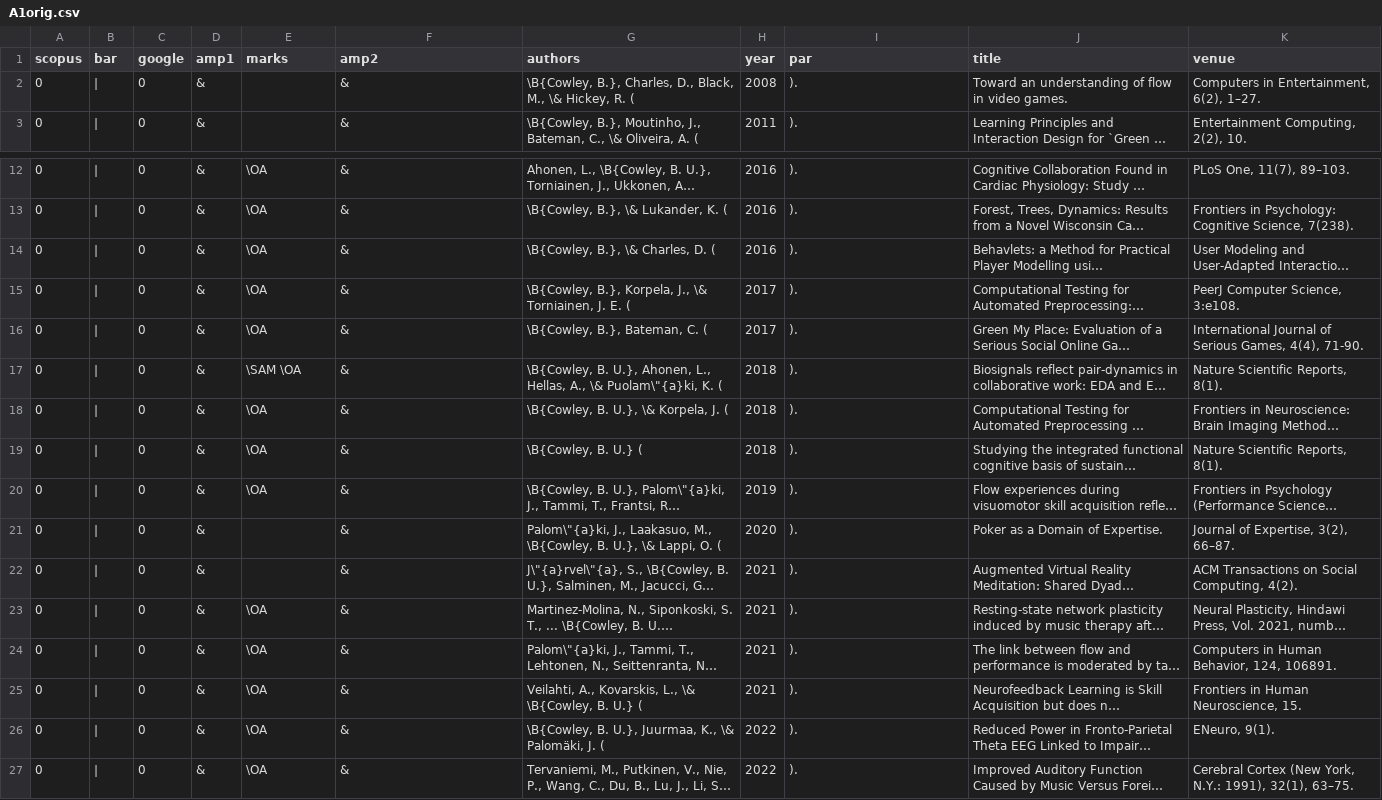
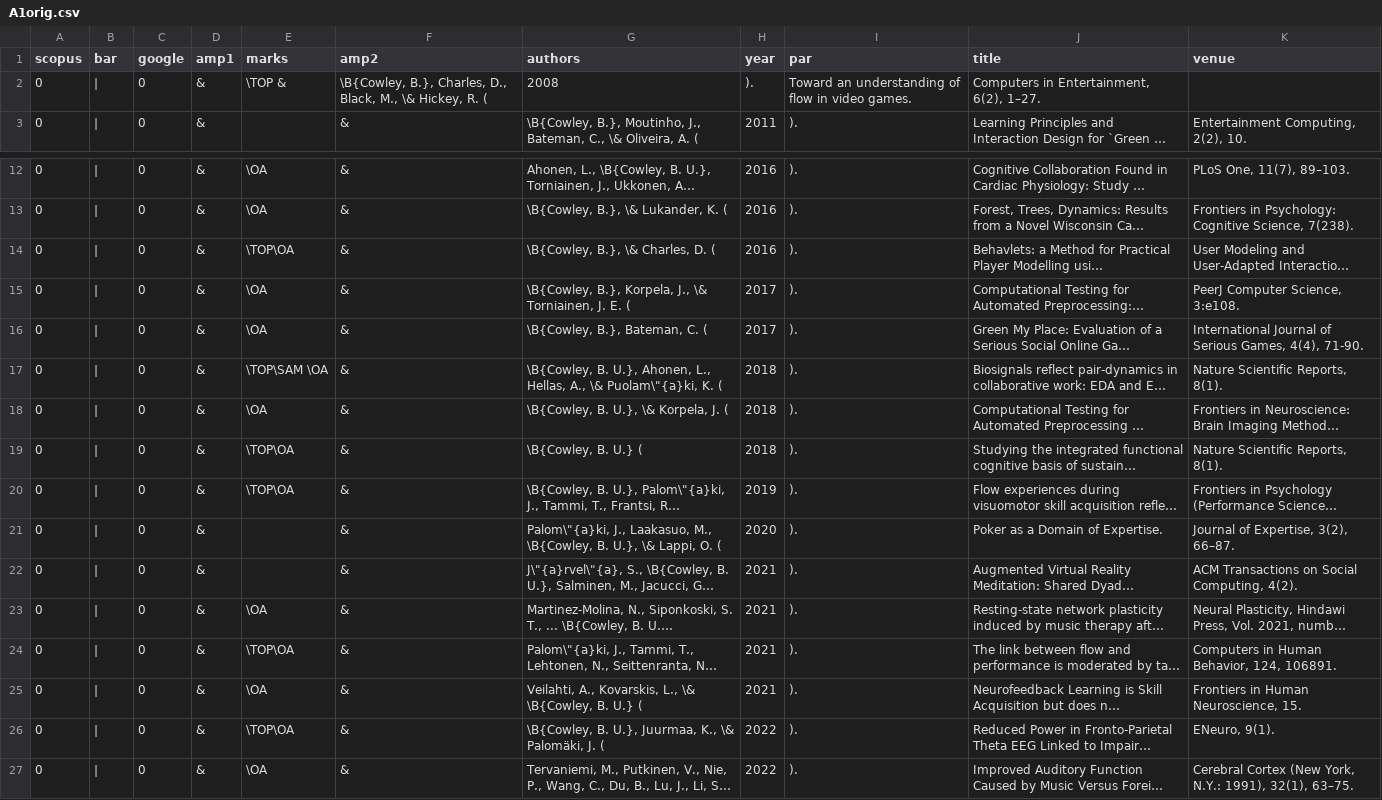
Before and after one commit to zenBen/citation-management, a CSV file: orig/A1orig.csv, drawn as a sheet; only a part is shown, gaps mark what is left out; long unchanged cells end in …; the diff names each change by its address in the sheet, - before the commit and + after, or states it on an @@ line.

```diff
--- a/orig/A1orig.csv
+++ b/orig/A1orig.csv
-E2 (marks): (empty)
+E2 (marks): \TOP &
-F2 (amp2): &
+F2 (amp2): \B{Cowley, B.}, Charles, D., Black, M., \& Hickey, R. (
-G2 (authors): \B{Cowley, B.}, Charles, D., Black, M., \& Hickey, R. (
+G2 (authors): 2008
-H2 (year): 2008
+H2 (year): ).
-I2 (par): ).
+I2 (par): Toward an understanding of flow in video games.
-J2 (title): Toward an understanding of flow in video games.
+J2 (title): Computers in Entertainment, 6(2), 1–27.
-K2 (venue): Computers in Entertainment, 6(2), 1–27.
+K2 (venue): (empty)
-E14 (marks): \OA
+E14 (marks): \TOP\OA
-E17 (marks): \SAM \OA
+E17 (marks): \TOP\SAM \OA
-E19:E20 (marks): \OA
+E19:E20 (marks): \TOP\OA
-E24 (marks): \OA
+E24 (marks): \TOP\OA
-E26 (marks): \OA
+E26 (marks): \TOP\OA
```
Also changed, not shown: gen/A1.csv, gen/A2.csv, 7 other files.
